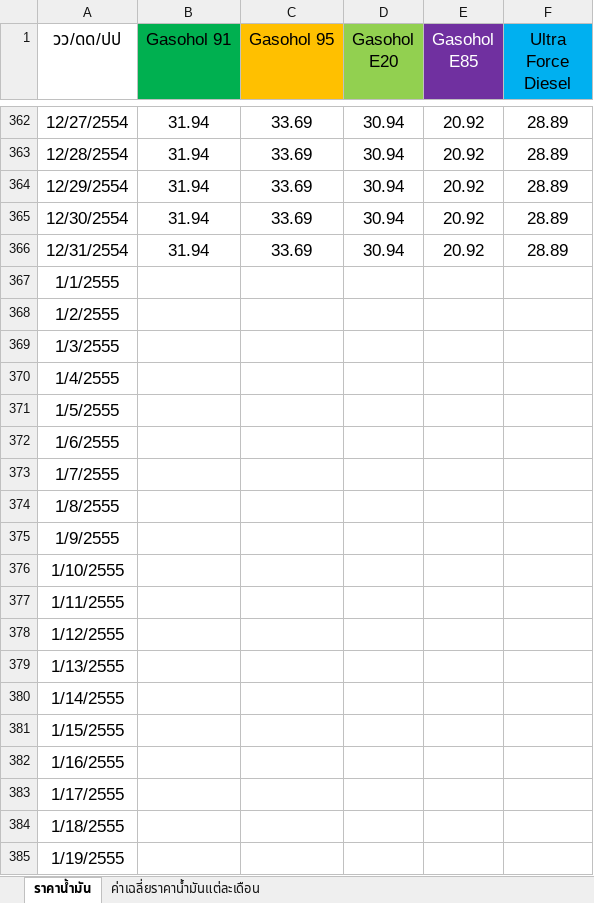
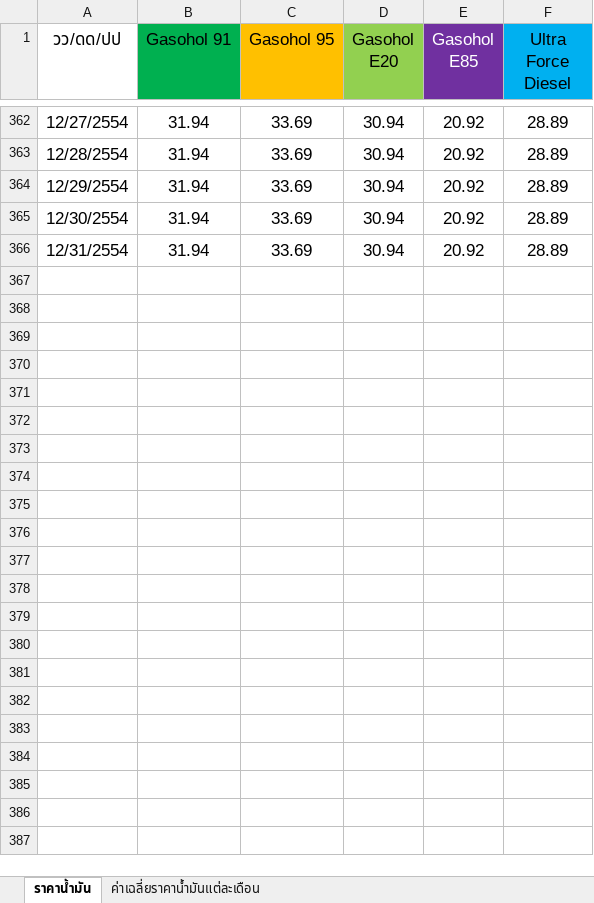
Before and after one commit to zerotype005/OVERFLOW-PSIT, an Excel workbook: psit_data.xlsx, sheet ราคาน้ำมัน, drawn as a sheet; only a part is shown, gaps mark what is left out; values as stored, in another font and other column widths than the file's, no borders; the diff covers the shown part only; the diff names each change by its address in the sheet, - before the commit and + after, or states it on an @@ line.

Commit message:
Update psit_data.xlsx

```diff
--- a/psit_data.xlsx (sheet ราคาน้ำมัน)
+++ b/psit_data.xlsx (sheet ราคาน้ำมัน)
-row 367: 1/1/2555
-row 368: 1/2/2555
-row 369: 1/3/2555
-row 370: 1/4/2555
-row 371: 1/5/2555
-row 372: 1/6/2555
-row 373: 1/7/2555
-row 374: 1/8/2555
-row 375: 1/9/2555
-row 376: 1/10/2555
-row 377: 1/11/2555
-row 378: 1/12/2555
-row 379: 1/13/2555
-row 380: 1/14/2555
-row 381: 1/15/2555
-row 382: 1/16/2555
-row 383: 1/17/2555
-row 384: 1/18/2555
-row 385: 1/19/2555
```
Also changed, not shown: 12 removed rows elsewhere in this sheet.
